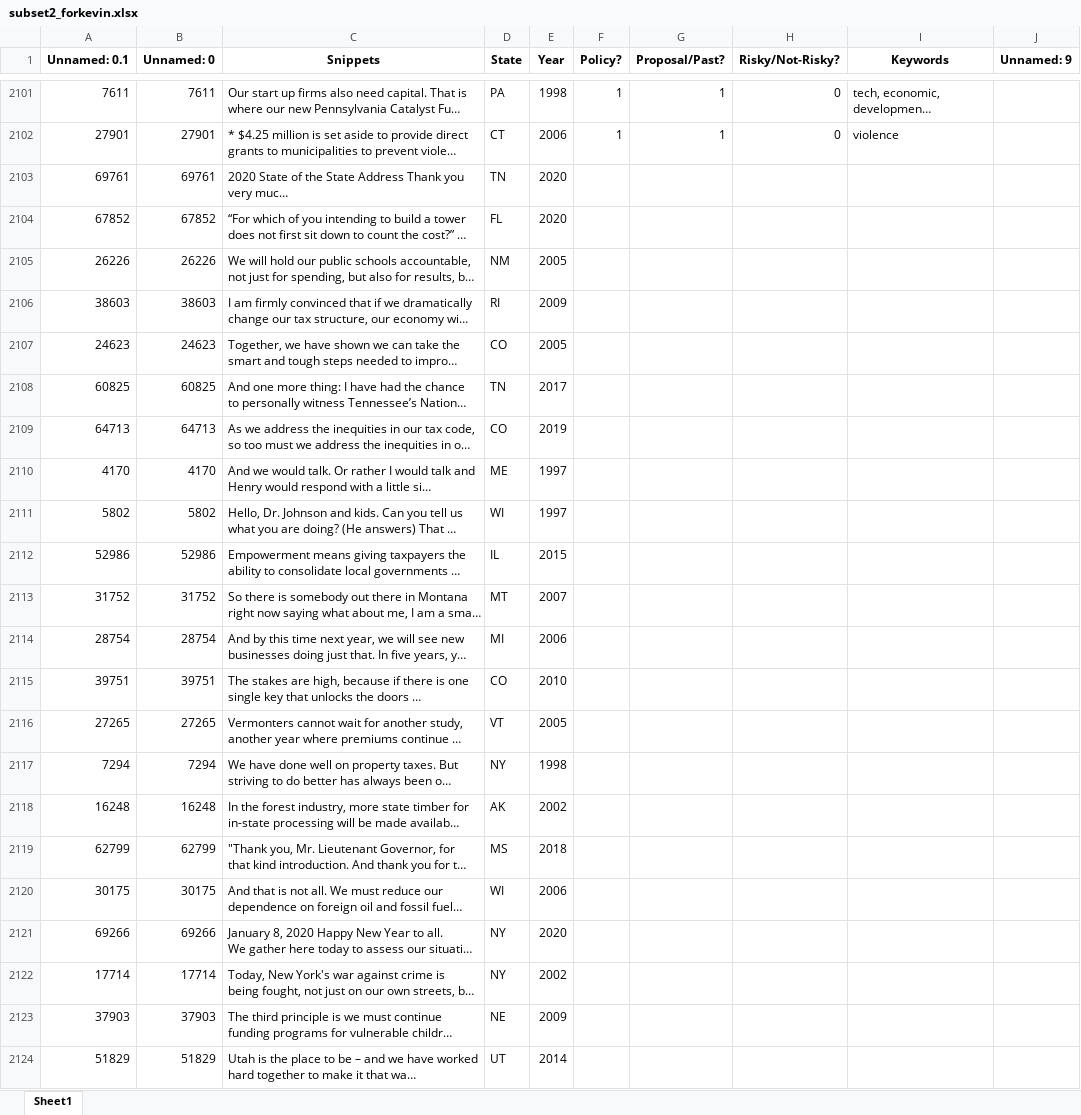
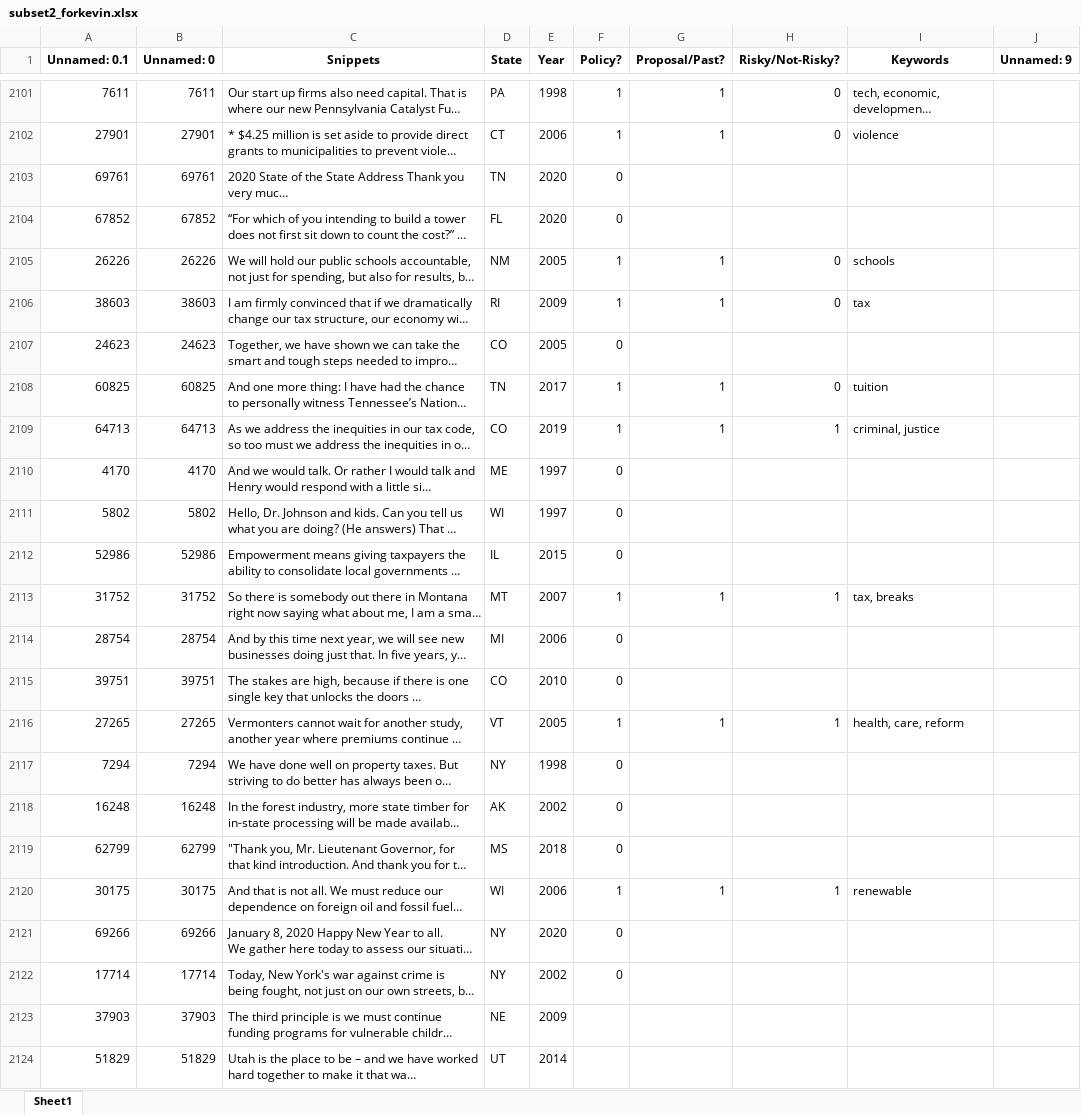
Before and after one commit to keverage-guan/RA-Work, an Excel workbook: guber/subset2_forkevin.xlsx, sheet Sheet1, drawn as a sheet; only a part is shown, gaps mark what is left out; long unchanged cells end in …; values as stored, in another font and other column widths than the file's, no borders; the diff names each change by its address in the sheet, - before the commit and + after, or states it on an @@ line.

```diff
--- a/guber/subset2_forkevin.xlsx (sheet Sheet1)
+++ b/guber/subset2_forkevin.xlsx (sheet Sheet1)
-F2103:F2104 (Policy?): (empty)
+F2103:F2104 (Policy?): 0
-F2105:F2106 (Policy?): (empty)
+F2105:F2106 (Policy?): 1
-G2105:G2106 (Proposal/Past?): (empty)
+G2105:G2106 (Proposal/Past?): 1
-H2105:H2106 (Risky/Not-Risky?): (empty)
+H2105:H2106 (Risky/Not-Risky?): 0
-I2105 (Keywords): (empty)
+I2105 (Keywords): schools
-I2106 (Keywords): (empty)
+I2106 (Keywords): tax
-F2107 (Policy?): (empty)
+F2107 (Policy?): 0
-F2108:F2109 (Policy?): (empty)
+F2108:F2109 (Policy?): 1
-G2108:G2109 (Proposal/Past?): (empty)
+G2108:G2109 (Proposal/Past?): 1
-H2108 (Risky/Not-Risky?): (empty)
+H2108 (Risky/Not-Risky?): 0
-I2108 (Keywords): (empty)
+I2108 (Keywords): tuition
-H2109 (Risky/Not-Risky?): (empty)
+H2109 (Risky/Not-Risky?): 1
-I2109 (Keywords): (empty)
+I2109 (Keywords): criminal, justice
-F2110:F2112 (Policy?): (empty)
+F2110:F2112 (Policy?): 0
-F2113 (Policy?): (empty)
+F2113 (Policy?): 1
-G2113 (Proposal/Past?): (empty)
+G2113 (Proposal/Past?): 1
-H2113 (Risky/Not-Risky?): (empty)
+H2113 (Risky/Not-Risky?): 1
-I2113 (Keywords): (empty)
+I2113 (Keywords): tax, breaks
-F2114:F2115 (Policy?): (empty)
+F2114:F2115 (Policy?): 0
-F2116 (Policy?): (empty)
+F2116 (Policy?): 1
-G2116 (Proposal/Past?): (empty)
+G2116 (Proposal/Past?): 1
-H2116 (Risky/Not-Risky?): (empty)
+H2116 (Risky/Not-Risky?): 1
-I2116 (Keywords): (empty)
+I2116 (Keywords): health, care, reform
-F2117:F2119 (Policy?): (empty)
+F2117:F2119 (Policy?): 0
-F2120 (Policy?): (empty)
+F2120 (Policy?): 1
-G2120 (Proposal/Past?): (empty)
+G2120 (Proposal/Past?): 1
-H2120 (Risky/Not-Risky?): (empty)
+H2120 (Risky/Not-Risky?): 1
-I2120 (Keywords): (empty)
+I2120 (Keywords): renewable
-F2121:F2122 (Policy?): (empty)
+F2121:F2122 (Policy?): 0
```
Also changed, not shown: 2 other files.
